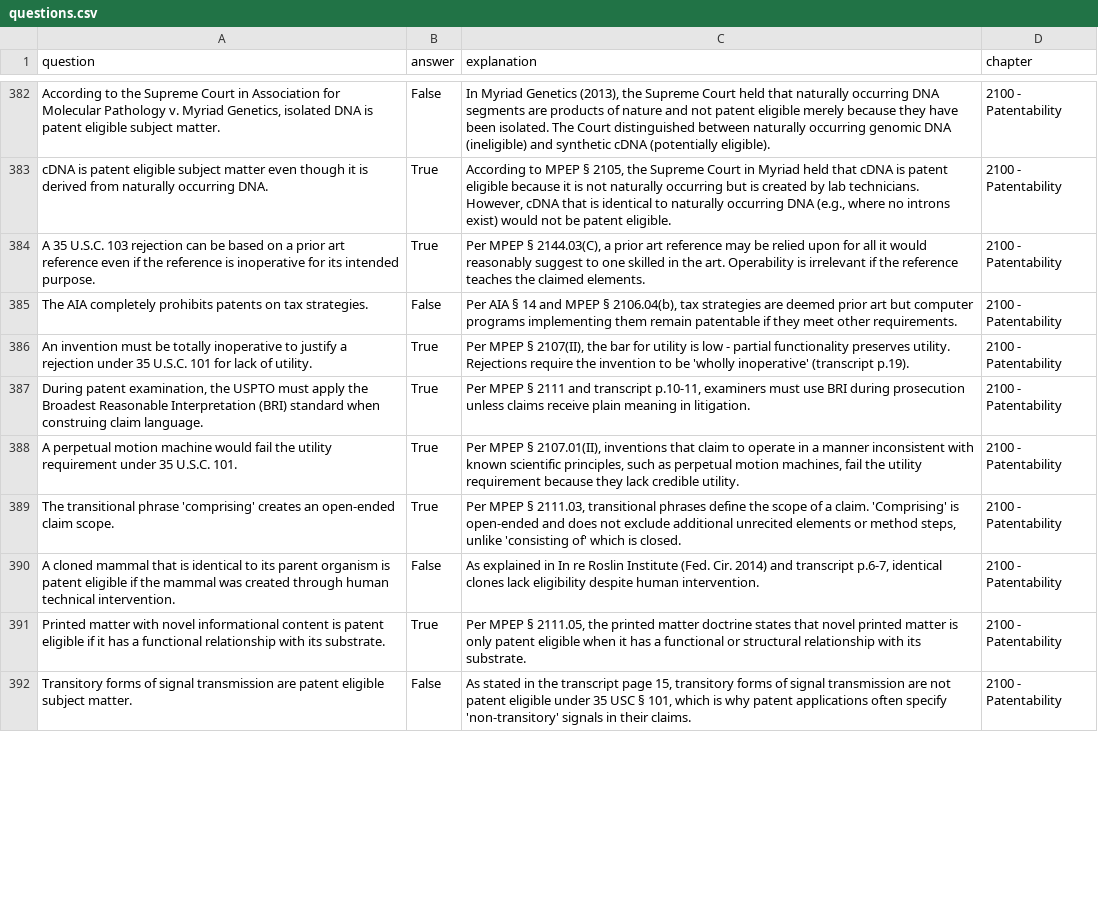
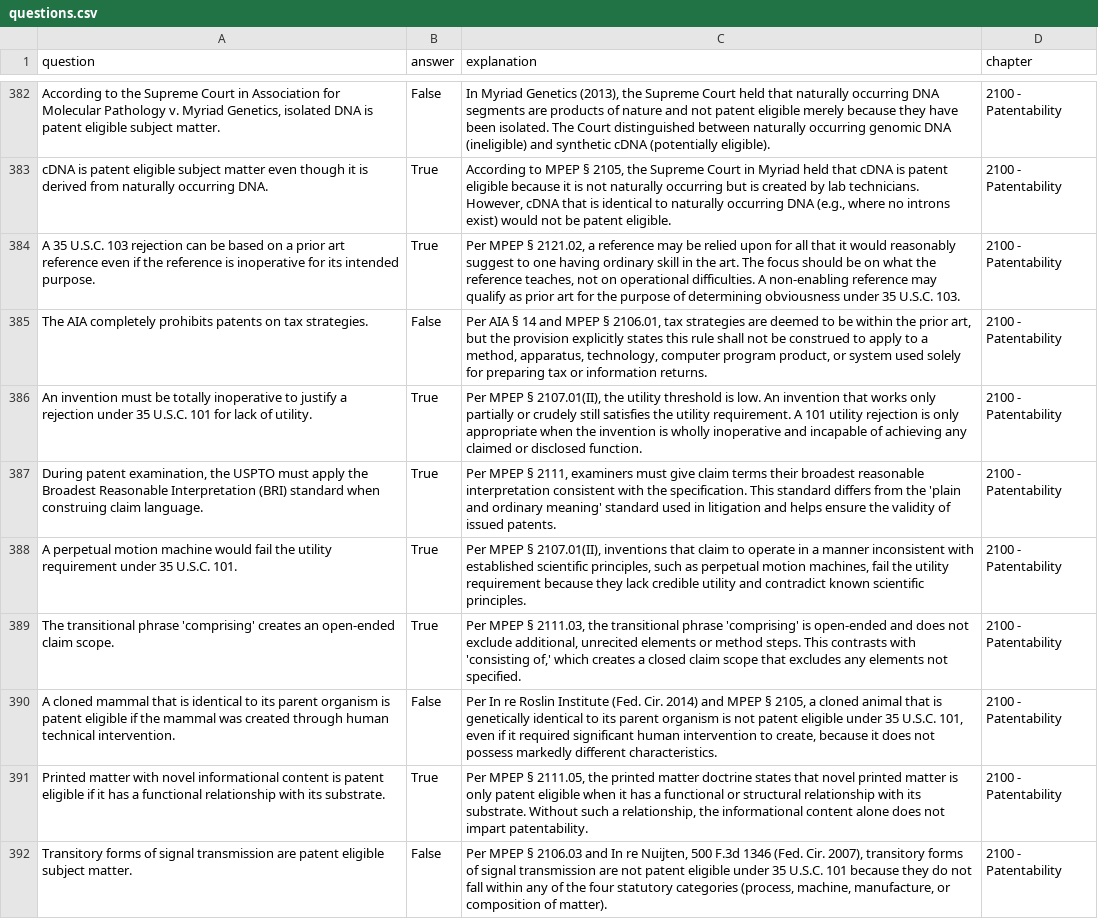
Before and after one commit to keshantej/patentbar, a CSV file: questions.csv, drawn as a sheet; only a part is shown, gaps mark what is left out; the diff covers the shown part only; the diff names each change by its address in the sheet, - before the commit and + after, or states it on an @@ line.

Commit message:
Update questions.csv

```diff
--- a/questions.csv
+++ b/questions.csv
-C384 (explanation): …MPEP § 2144.03(C), a prior art reference may be relied upon for all it would reasonably suggest to one skilled in the art. Operability is irrelevant if the reference teaches the claimed elements.
+C384 (explanation): …MPEP § 2121.02, a reference may be relied upon for all that it would reasonably suggest to one having ordinary skill in the art. The focus should be on what the reference teaches, not on operational difficulties. A non-enabling reference may qualify as prior art for the purpose of determining obviousness under 35 U.S.C. 103.
-C385 (explanation): …MPEP § 2106.04(b), tax strategies are deemed prior art but computer programs implementing them remain patentable if they meet other requirements.
+C385 (explanation): …MPEP § 2106.01, tax strategies are deemed to be within the prior art, but the provision explicitly states this rule shall not be construed to apply to a method, apparatus, technology, computer program product, or system used solely for preparing tax or information returns.
-C386 (explanation): …MPEP § 2107(II), the bar for utility is low - partial functionality preserves utility. Rejections require the invention to be 'wholly inoperative' (transcript p.19).
+C386 (explanation): …MPEP § 2107.01(II), the utility threshold is low. An invention that works only partially or crudely still satisfies the utility requirement. A 101 utility rejection is only appropriate when the invention is wholly inoperative and incapable of achieving any claimed or disclosed function.
-C387 (explanation): …MPEP § 2111 and transcript p.10-11, examiners must use BRI during prosecution unless claims receive plain meaning in litigation.
+C387 (explanation): …MPEP § 2111, examiners must give claim terms their broadest reasonable interpretation consistent with the specification. This standard differs from the 'plain and ordinary meaning' standard used in litigation and helps ensure the validity of issued patents.
-C388 (explanation): …inconsistent with known scientific principles, such as perpetual motion machines, fail the utility requirement because they lack credible utility.
+C388 (explanation): …inconsistent with established scientific principles, such as perpetual motion machines, fail the utility requirement because they lack credible utility and contradict known scientific principles.
-C389 (explanation): …§ 2111.03, transitional phrases define the scope of a claim. 'Comprising' is open-ended and does not exclude additional unrecited elements or method steps, unlike 'consisting of' which is closed.
+C389 (explanation): …§ 2111.03, the transitional phrase 'comprising' is open-ended and does not exclude additional, unrecited elements or method steps. This contrasts with 'consisting of,' which creates a closed claim scope that excludes any elements not specified.
-C390 (explanation): As explained in In re Roslin Institute (Fed. Cir. 2014) and transcript p.6-7, identical clones lack eligibility despite human intervention.
+C390 (explanation): Per In re Roslin Institute (Fed. Cir. 2014) and MPEP § 2105, a cloned animal that is genetically identical to its parent organism is not patent eligible under 35 U.S.C. 101, even if it required significant human intervention to create, because it does not possess markedly different characteristics.
-C391 (explanation): …its substrate.
+C391 (explanation): …its substrate. Without such a relationship, the informational content alone does not impart patentability.
-C392 (explanation): As stated in the transcript page 15, transitory forms of signal transmission are not patent eligible under 35 USC § 101, which is why patent applications often specify 'non-transitory' signals in their claims.
+C392 (explanation): Per MPEP § 2106.03 and In re Nuijten, 500 F.3d 1346 (Fed. Cir. 2007), transitory forms of signal transmission are not patent eligible under 35 U.S.C. 101 because they do not fall within any of the four statutory categories (process, machine, manufacture, or composition of matter).
```
Also changed, not shown: 8 edited cells elsewhere in this file.
